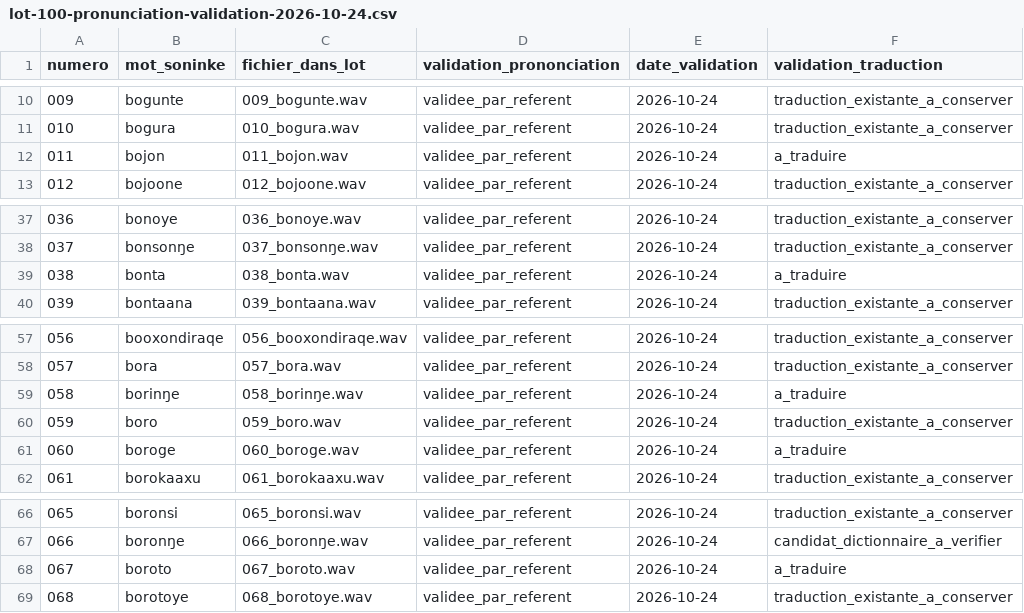
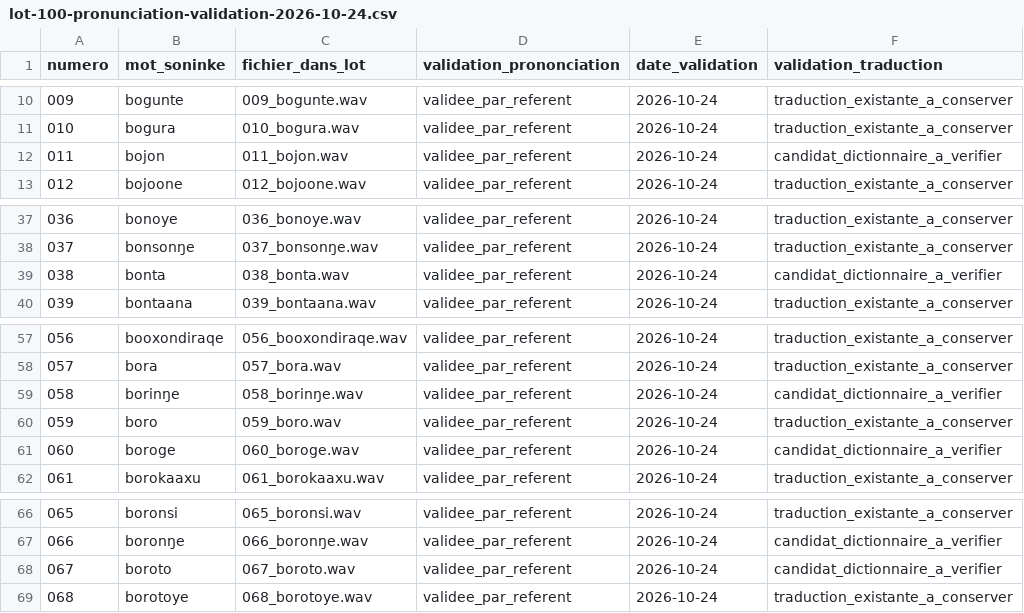
Before and after one commit to aydiarra-star/soninkeGPT, a CSV file: data/validation/lot-100-pronunciation-validation-2026-10-24.csv, drawn as a sheet; only a part is shown, gaps mark what is left out.

Commit message:
Marquer les nouvelles pistes de traduction comme candidates à vérifier

```diff
--- a/data/validation/lot-100-pronunciation-validation-2026-10-24.csv
+++ b/data/validation/lot-100-pronunciation-validation-2026-10-24.csv
@@ -11,3 +11,3 @@ numero;mot_soninke;fichier_dans_lot;validation_prononciation;date_validation;val
 010;bogura;010_bogura.wav;validee_par_referent;2026-10-24;traduction_existante_a_conserver
-011;bojon;011_bojon.wav;validee_par_referent;2026-10-24;a_traduire
+011;bojon;011_bojon.wav;validee_par_referent;2026-10-24;candidat_dictionnaire_a_verifier
 012;bojoone;012_bojoone.wav;validee_par_referent;2026-10-24;traduction_existante_a_conserver
@@ -38,3 +38,3 @@ numero;mot_soninke;fichier_dans_lot;validation_prononciation;date_validation;val
 037;bonsonŋe;037_bonsonŋe.wav;validee_par_referent;2026-10-24;traduction_existante_a_conserver
-038;bonta;038_bonta.wav;validee_par_referent;2026-10-24;a_traduire
+038;bonta;038_bonta.wav;validee_par_referent;2026-10-24;candidat_dictionnaire_a_verifier
 039;bontaana;039_bontaana.wav;validee_par_referent;2026-10-24;traduction_existante_a_conserver
@@ -58,5 +58,5 @@ numero;mot_soninke;fichier_dans_lot;validation_prononciation;date_validation;val
 057;bora;057_bora.wav;validee_par_referent;2026-10-24;traduction_existante_a_conserver
-058;borinŋe;058_borinŋe.wav;validee_par_referent;2026-10-24;a_traduire
+058;borinŋe;058_borinŋe.wav;validee_par_referent;2026-10-24;candidat_dictionnaire_a_verifier
 059;boro;059_boro.wav;validee_par_referent;2026-10-24;traduction_existante_a_conserver
-060;boroge;060_boroge.wav;validee_par_referent;2026-10-24;a_traduire
+060;boroge;060_boroge.wav;validee_par_referent;2026-10-24;candidat_dictionnaire_a_verifier
 061;borokaaxu;061_borokaaxu.wav;validee_par_referent;2026-10-24;traduction_existante_a_conserver
@@ -67,3 +67,3 @@ numero;mot_soninke;fichier_dans_lot;validation_prononciation;date_validation;val
 066;boronŋe;066_boronŋe.wav;validee_par_referent;2026-10-24;candidat_dictionnaire_a_verifier
-067;boroto;067_boroto.wav;validee_par_referent;2026-10-24;a_traduire
+067;boroto;067_boroto.wav;validee_par_referent;2026-10-24;candidat_dictionnaire_a_verifier
 068;borotoye;068_borotoye.wav;validee_par_referent;2026-10-24;traduction_existante_a_conserver
```
